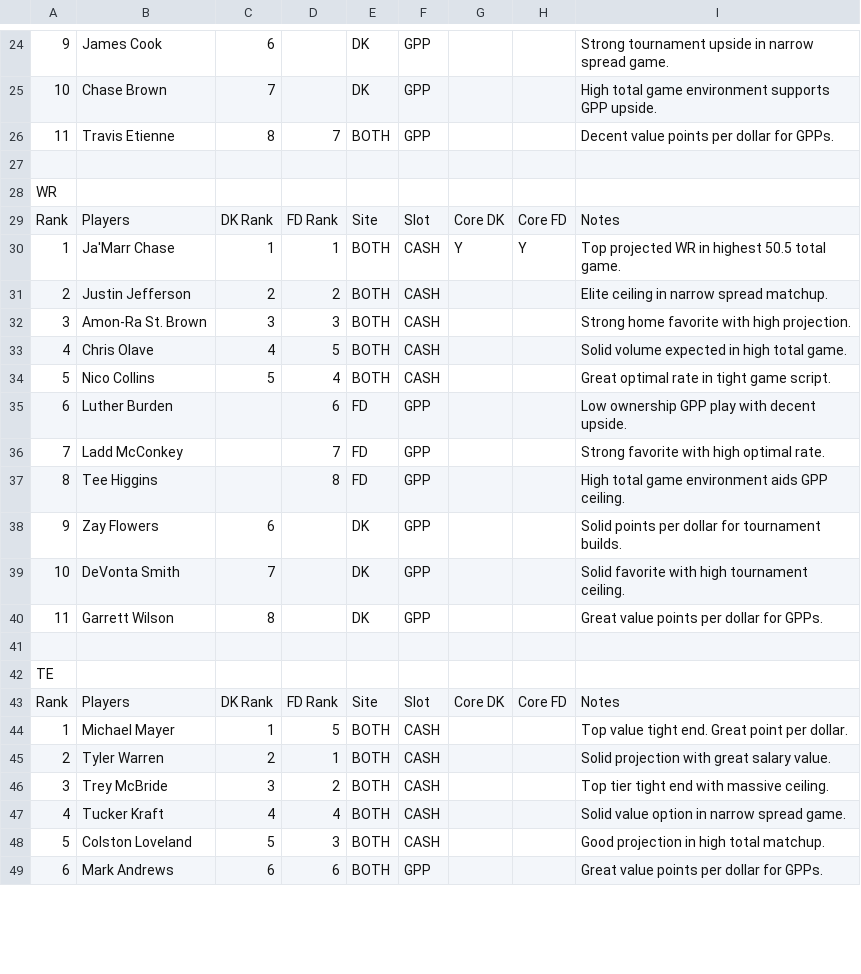
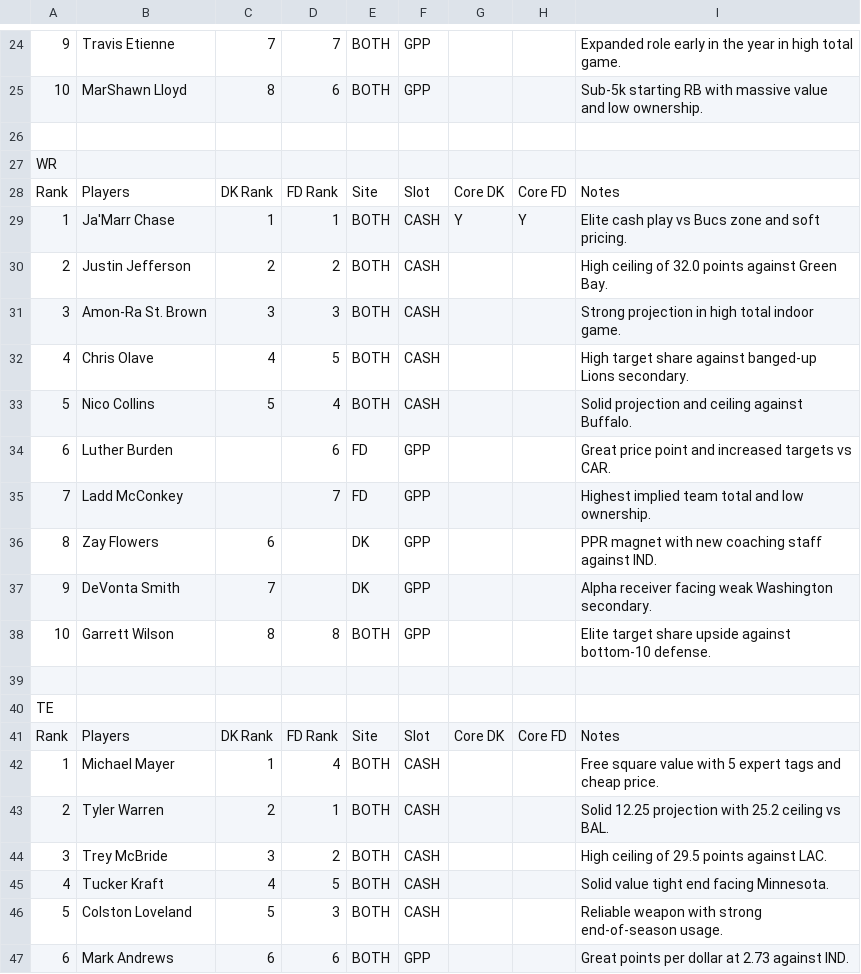
Before and after one commit to chrisgimino/nflcoreplays, a CSV file: NFL_SUNDAY_BEST_CORE.csv, drawn as a sheet; only a part is shown, gaps mark what is left out; removed rows and columns are numbered as before the commit, all else as after; the diff covers the shown part only; the diff names each change by its address in the sheet, - before the commit and + after, or states it on an @@ line.

```diff
--- a/NFL_SUNDAY_BEST_CORE.csv
+++ b/NFL_SUNDAY_BEST_CORE.csv
-B24: James Cook
+B24: Travis Etienne
-C24: 6
+C24: 7
-D24: (empty)
+D24: 7
-E24:E25: DK
+E24:E25: BOTH
-I24: Strong tournament upside in narrow spread game.
+I24: Expanded role early in the year in high total game.
-B25: Chase Brown
+B25: MarShawn Lloyd
-C25: 7
+C25: 8
-D25: (empty)
+D25: 6
-I25: High total game environment supports GPP upside.
+I25: Sub-5k starting RB with massive value and low ownership.
-row 26: 11 | Travis Etienne | 8 | 7 | BOTH | GPP |  |  | Decent value points per dollar for GPPs.
-I29: Top projected WR in highest 50.5 total game.
+I29: Elite cash play vs Bucs zone and soft pricing.
-I30: Elite ceiling in narrow spread matchup.
+I30: High ceiling of 32.0 points against Green Bay.
-I31: Strong home favorite with high projection.
+I31: Strong projection in high total indoor game.
-I32: Solid volume expected in high total game.
+I32: High target share against banged-up Lions secondary.
-I33: Great optimal rate in tight game script.
+I33: Solid projection and ceiling against Buffalo.
-I34: Low ownership GPP play with decent upside.
+I34: Great price point and increased targets vs CAR.
-I35: Strong favorite with high optimal rate.
+I35: Highest implied team total and low ownership.
-row 37: 8 | Tee Higgins |  | 8 | FD | GPP |  |  | High total game environment aids GPP ceiling.
-A36: 9
+A36: 8
-I36: Solid points per dollar for tournament builds.
+I36: PPR magnet with new coaching staff against IND.
-A37: 10
+A37: 9
-I37: Solid favorite with high tournament ceiling.
+I37: Alpha receiver facing weak Washington secondary.
-row 40: 11 | Garrett Wilson | 8 |  | DK | GPP |  |  | Great value points per dollar for GPPs.
+row 38: 10 | Garrett Wilson | 8 | 8 | BOTH | GPP |  |  | Elite target share upside against bottom-10 defense.
-D42: 5
+D42: 4
-I42: Top value tight end. Great point per dollar.
+I42: Free square value with 5 expert tags and cheap price.
-I43: Solid projection with great salary value.
+I43: Solid 12.25 projection with 25.2 ceiling vs BAL.
-I44: Top tier tight end with massive ceiling.
+I44: High ceiling of 29.5 points against LAC.
-D45: 4
+D45: 5
-I45: Solid value option in narrow spread game.
+I45: Solid value tight end facing Minnesota.
-I46: Good projection in high total matchup.
+I46: Reliable weapon with strong end-of-season usage.
-I47: Great value points per dollar for GPPs.
+I47: Great points per dollar at 2.73 against IND.
```
Also changed, not shown: 1 added row, 1 removed row and 29 edited cells elsewhere in this file.
